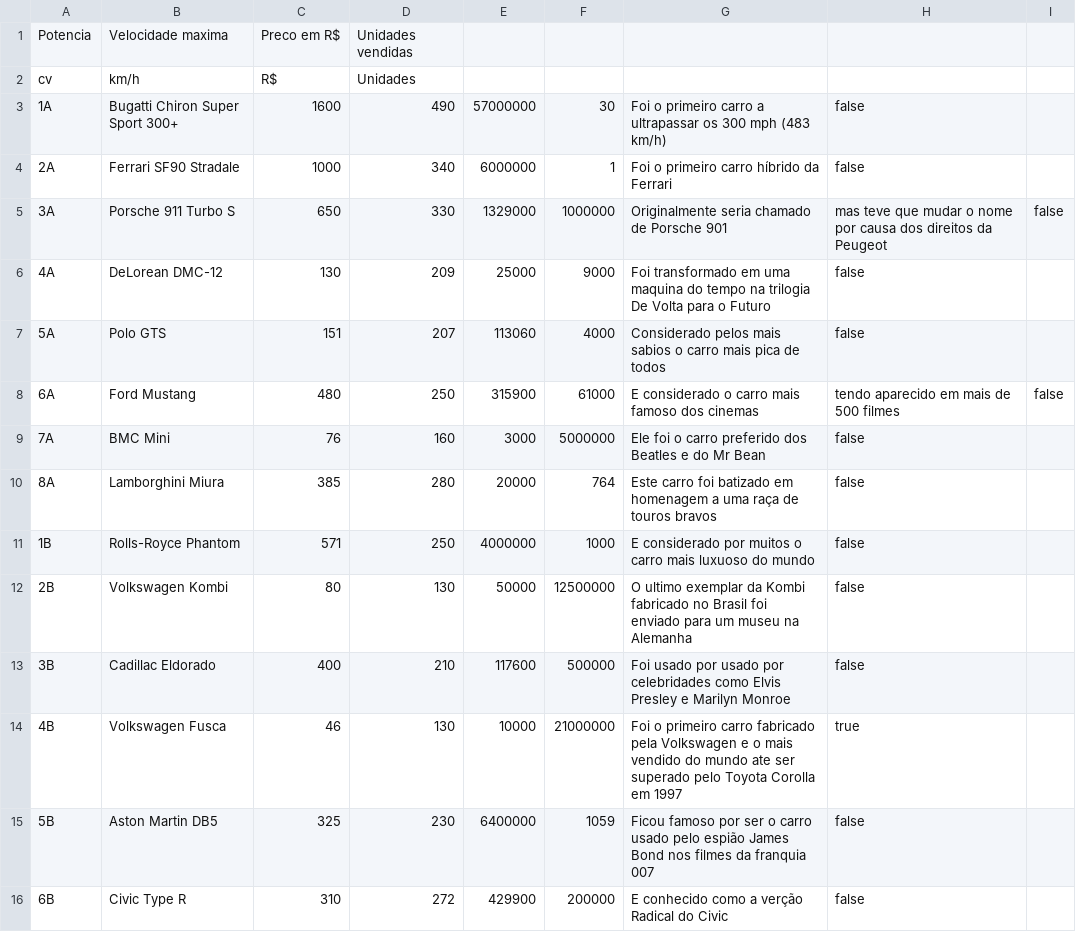
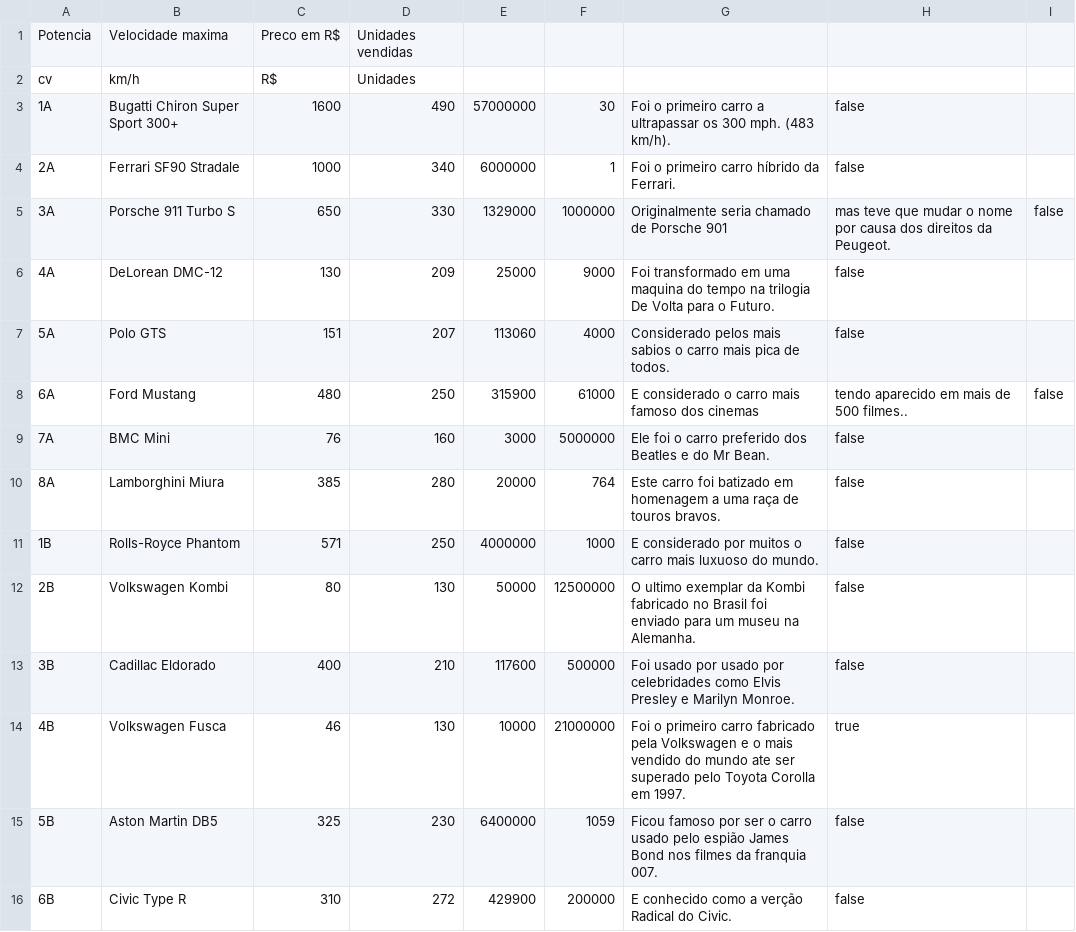
Before and after one commit to Camarota-234/trabalho-poo-1, a CSV file: carros.csv, drawn as a sheet; only a part is shown; the diff covers the shown part only.

Commit message:
melhora no texto

```diff
--- a/carros.csv
+++ b/carros.csv
@@ -2,15 +2,15 @@ Potencia,Velocidade maxima,Preco em R$,Unidades vendidas
 cv,km/h,R$,Unidades
-1A,Bugatti Chiron Super Sport 300+,1600,490,57000000,30,Foi o primeiro carro a ultrapassar os 300 mph (483 km/h),false
-2A,Ferrari SF90 Stradale,1000,340,6000000,1, Foi o primeiro carro híbrido da Ferrari,false
-3A,Porsche 911 Turbo S,650,330,1329000,1000000,Originalmente seria chamado de Porsche 901, mas teve que mudar o nome por causa dos direitos da Peugeot,false
-4A,DeLorean DMC-12,130,209,25000,9000,Foi transformado em uma maquina do tempo na trilogia De Volta para o Futuro,false
-5A,Polo GTS,151,207,113060,4000,Considerado pelos mais sabios o carro mais pica de todos,false
-6A,Ford Mustang,480,250,315900,61000,E considerado o carro mais famoso dos cinemas, tendo aparecido em mais de 500 filmes,false
-7A,BMC Mini,76,160,3000,5000000,Ele foi o carro preferido dos Beatles e do Mr Bean,false
-8A,Lamborghini Miura,385,280,20000,764,Este carro foi batizado em homenagem a uma raça de touros bravos,false
-1B,Rolls-Royce Phantom,571,250,4000000,1000,E considerado por muitos o carro mais luxuoso do mundo,false
-2B,Volkswagen Kombi,80,130,50000,12500000,O ultimo exemplar da Kombi fabricado no Brasil foi enviado para um museu na Alemanha,false
-3B,Cadillac Eldorado,400,210,117600,500000,Foi usado por usado por celebridades como Elvis Presley e Marilyn Monroe,false
-4B,Volkswagen Fusca,46,130,10000,21000000,Foi o primeiro carro fabricado pela Volkswagen e o mais vendido do mundo ate ser superado pelo Toyota Corolla em 1997,true
-5B,Aston Martin DB5,325,230,6400000,1059,Ficou famoso por ser o carro usado pelo espião James Bond nos filmes da franquia 007,false
-6B,Civic Type R,310,272,429900,200000,E conhecido como a verção Radical do Civic,false
+1A,Bugatti Chiron Super Sport 300+,1600,490,57000000,30,Foi o primeiro carro a ultrapassar os 300 mph. (483 km/h).,false
+2A,Ferrari SF90 Stradale,1000,340,6000000,1, Foi o primeiro carro híbrido da Ferrari.,false
+3A,Porsche 911 Turbo S,650,330,1329000,1000000,Originalmente seria chamado de Porsche 901, mas teve que mudar o nome por causa dos direitos da Peugeot.,false
+4A,DeLorean DMC-12,130,209,25000,9000,Foi transformado em uma maquina do tempo na trilogia De Volta para o Futuro.,false
+5A,Polo GTS,151,207,113060,4000,Considerado pelos mais sabios o carro mais pica de todos.,false
+6A,Ford Mustang,480,250,315900,61000,E considerado o carro mais famoso dos cinemas, tendo aparecido em mais de 500 filmes..,false
+7A,BMC Mini,76,160,3000,5000000,Ele foi o carro preferido dos Beatles e do Mr Bean.,false
+8A,Lamborghini Miura,385,280,20000,764,Este carro foi batizado em homenagem a uma raça de touros bravos.,false
+1B,Rolls-Royce Phantom,571,250,4000000,1000,E considerado por muitos o carro mais luxuoso do mundo.,false
+2B,Volkswagen Kombi,80,130,50000,12500000,O ultimo exemplar da Kombi fabricado no Brasil foi enviado para um museu na Alemanha.,false
+3B,Cadillac Eldorado,400,210,117600,500000,Foi usado por usado por celebridades como Elvis Presley e Marilyn Monroe.,false
+4B,Volkswagen Fusca,46,130,10000,21000000,Foi o primeiro carro fabricado pela Volkswagen e o mais vendido do mundo ate ser superado pelo Toyota Corolla em 1997.,true
+5B,Aston Martin DB5,325,230,6400000,1059,Ficou famoso por ser o carro usado pelo espião James Bond nos filmes da franquia 007.,false
+6B,Civic Type R,310,272,429900,200000,E conhecido como a verção Radical do Civic.,false
```
Also changed, not shown: 18 edited cells elsewhere in this file.
